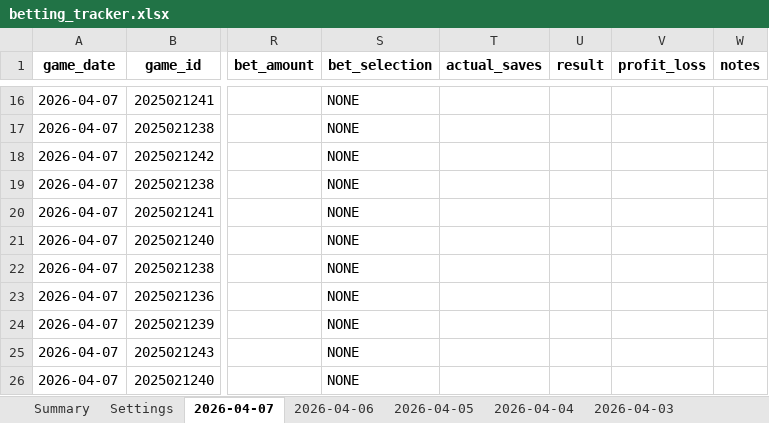
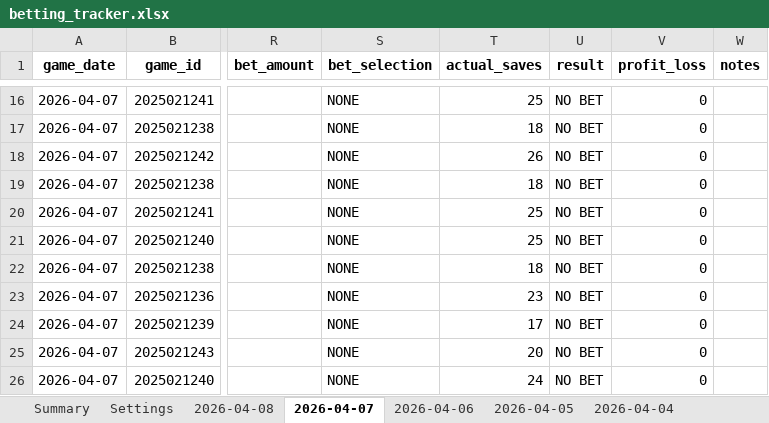
Before and after one commit to jjakemoss/saves-model-v3, an Excel workbook: betting_tracker.xlsx, sheet 2026-04-07, drawn as a sheet; only a part is shown, gaps mark what is left out; values as stored, in another font and other column widths than the file's, no borders; the diff covers the shown part only; the diff names each change by its address in the sheet, - before the commit and + after, or states it on an @@ line.

```diff
--- a/betting_tracker.xlsx (sheet 2026-04-07)
+++ b/betting_tracker.xlsx (sheet 2026-04-07)
+sheet tab: 2026-04-08
-T16 (actual_saves): (empty)
+T16 (actual_saves): 25
-U16:U26 (result): (empty)
+U16:U26 (result): NO BET
-V16:V26 (profit_loss): (empty)
+V16:V26 (profit_loss): 0
-T17 (actual_saves): (empty)
+T17 (actual_saves): 18
-T18 (actual_saves): (empty)
+T18 (actual_saves): 26
-T19 (actual_saves): (empty)
+T19 (actual_saves): 18
-T20:T21 (actual_saves): (empty)
+T20:T21 (actual_saves): 25
-T22 (actual_saves): (empty)
+T22 (actual_saves): 18
-T23 (actual_saves): (empty)
+T23 (actual_saves): 23
-T24 (actual_saves): (empty)
+T24 (actual_saves): 17
-T25 (actual_saves): (empty)
+T25 (actual_saves): 20
-T26 (actual_saves): (empty)
+T26 (actual_saves): 24
```
Also changed, not shown: 44 edited cells elsewhere in this sheet.
